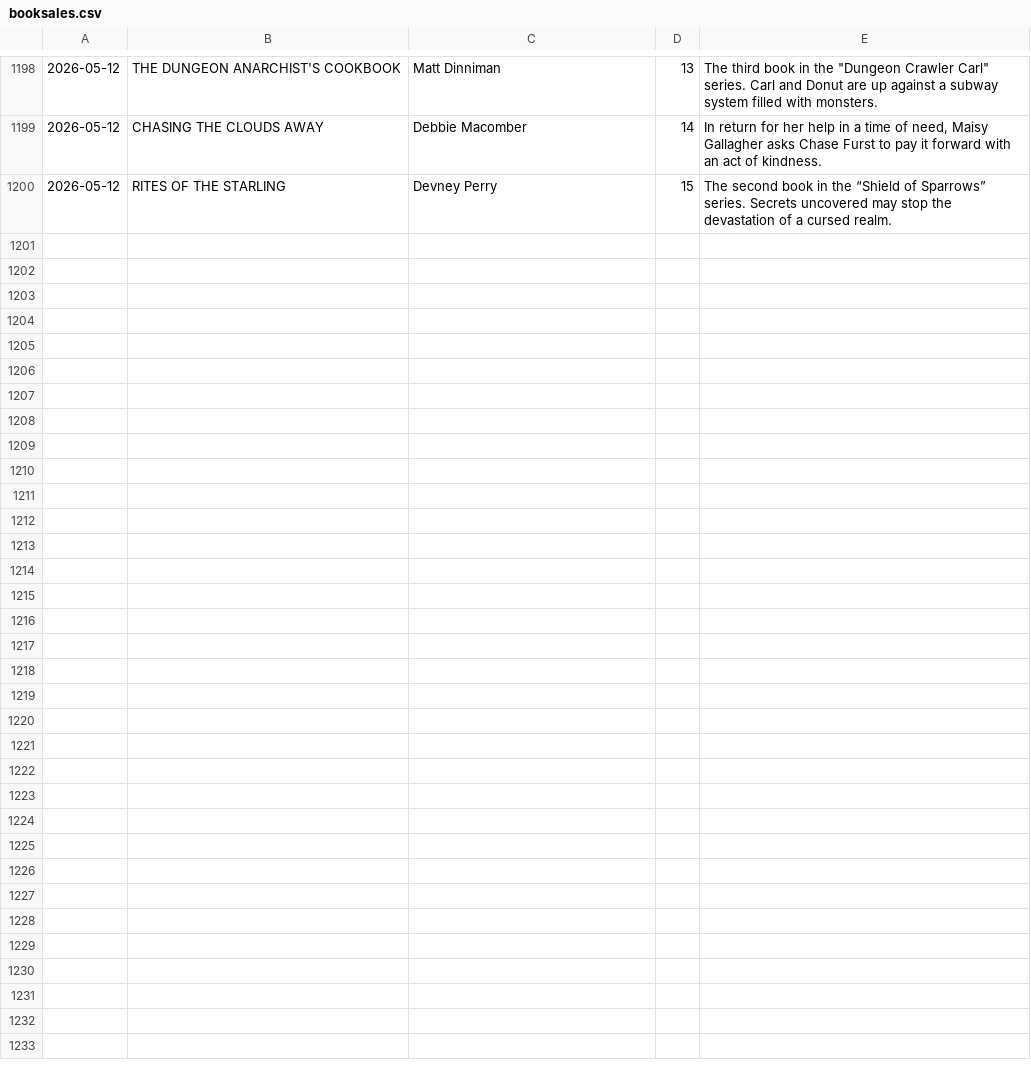
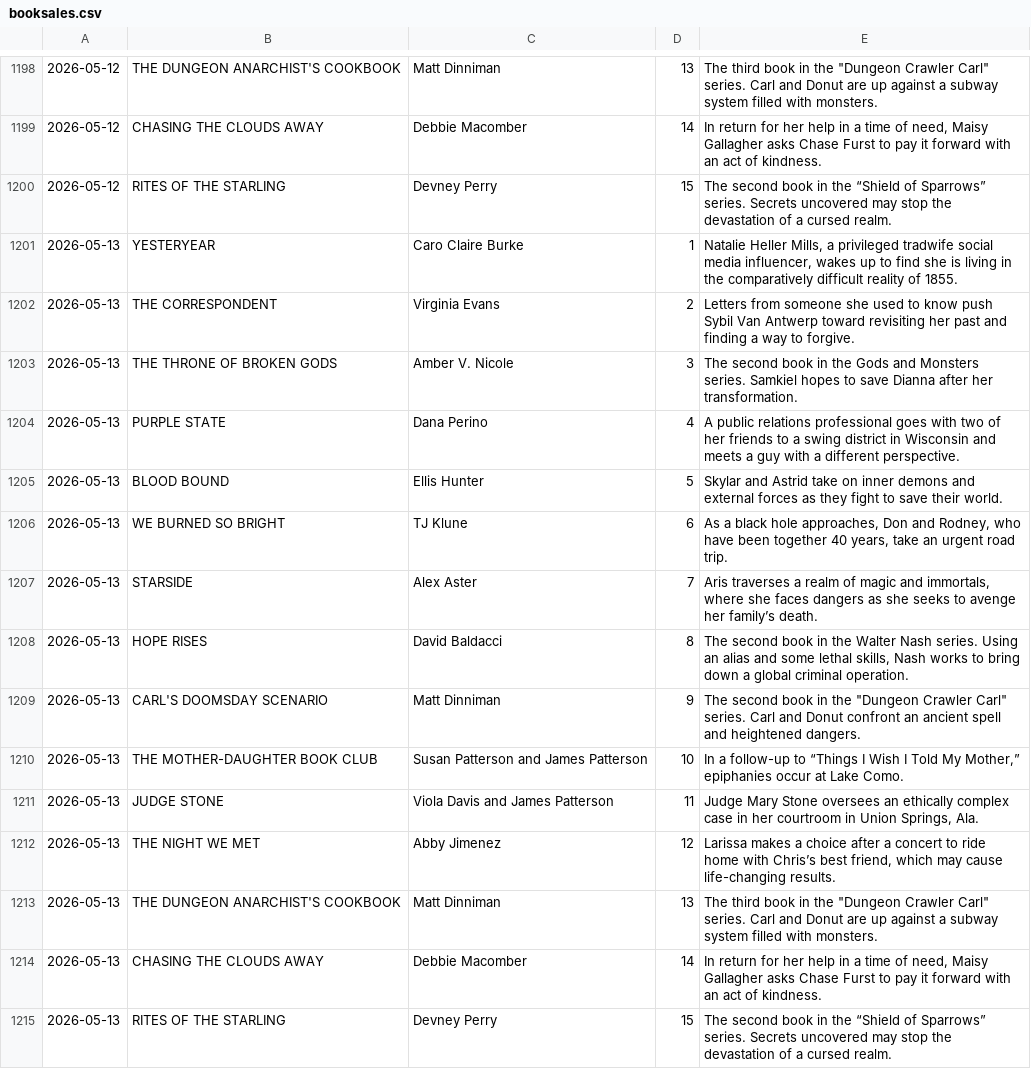
Before and after one commit to jozefgocik/data-collector, a CSV file: booksales.csv, drawn as a sheet; only a part is shown, gaps mark what is left out; the diff names each change by its address in the sheet, - before the commit and + after, or states it on an @@ line.

```diff
--- a/booksales.csv
+++ b/booksales.csv
+row 1201: 2026-05-13 | YESTERYEAR | Caro Claire Burke | 1 | Natalie Heller Mills, a privileged tradwife social media influencer, wakes up to find she is living in the comparatively difficult reality of 1855.
+row 1202: 2026-05-13 | THE CORRESPONDENT | Virginia Evans | 2 | Letters from someone she used to know push Sybil Van Antwerp toward revisiting her past and finding a way to forgive.
+row 1203: 2026-05-13 | THE THRONE OF BROKEN GODS | Amber V. Nicole | 3 | The second book in the Gods and Monsters series. Samkiel hopes to save Dianna after her transformation.
+row 1204: 2026-05-13 | PURPLE STATE | Dana Perino | 4 | A public relations professional goes with two of her friends to a swing district in Wisconsin and meets a guy with a different perspective.
+row 1205: 2026-05-13 | BLOOD BOUND | Ellis Hunter | 5 | Skylar and Astrid take on inner demons and external forces as they fight to save their world.
+row 1206: 2026-05-13 | WE BURNED SO BRIGHT | TJ Klune | 6 | As a black hole approaches, Don and Rodney, who have been together 40 years, take an urgent road trip.
+row 1207: 2026-05-13 | STARSIDE | Alex Aster | 7 | Aris traverses a realm of magic and immortals, where she faces dangers as she seeks to avenge her family’s death.
+row 1208: 2026-05-13 | HOPE RISES | David Baldacci | 8 | The second book in the Walter Nash series. Using an alias and some lethal skills, Nash works to bring down a global criminal operation.
+row 1209: 2026-05-13 | CARL'S DOOMSDAY SCENARIO | Matt Dinniman | 9 | The second book in the "Dungeon Crawler Carl" series. Carl and Donut confront an ancient spell and heightened dangers.
+row 1210: 2026-05-13 | THE MOTHER-DAUGHTER BOOK CLUB | Susan Patterson and James Patterson | 10 | In a follow-up to “Things I Wish I Told My Mother,” epiphanies occur at Lake Como.
+row 1211: 2026-05-13 | JUDGE STONE | Viola Davis and James Patterson | 11 | Judge Mary Stone oversees an ethically complex case in her courtroom in Union Springs, Ala.
+row 1212: 2026-05-13 | THE NIGHT WE MET | Abby Jimenez | 12 | Larissa makes a choice after a concert to ride home with Chris’s best friend, which may cause life-changing results.
+row 1213: 2026-05-13 | THE DUNGEON ANARCHIST'S COOKBOOK | Matt Dinniman | 13 | The third book in the "Dungeon Crawler Carl" series. Carl and Donut are up against a subway system filled with monsters.
+row 1214: 2026-05-13 | CHASING THE CLOUDS AWAY | Debbie Macomber | 14 | In return for her help in a time of need, Maisy Gallagher asks Chase Furst to pay it forward with an act of kindness.
+row 1215: 2026-05-13 | RITES OF THE STARLING | Devney Perry | 15 | The second book in the “Shield of Sparrows” series. Secrets uncovered may stop the devastation of a cursed realm.
```
